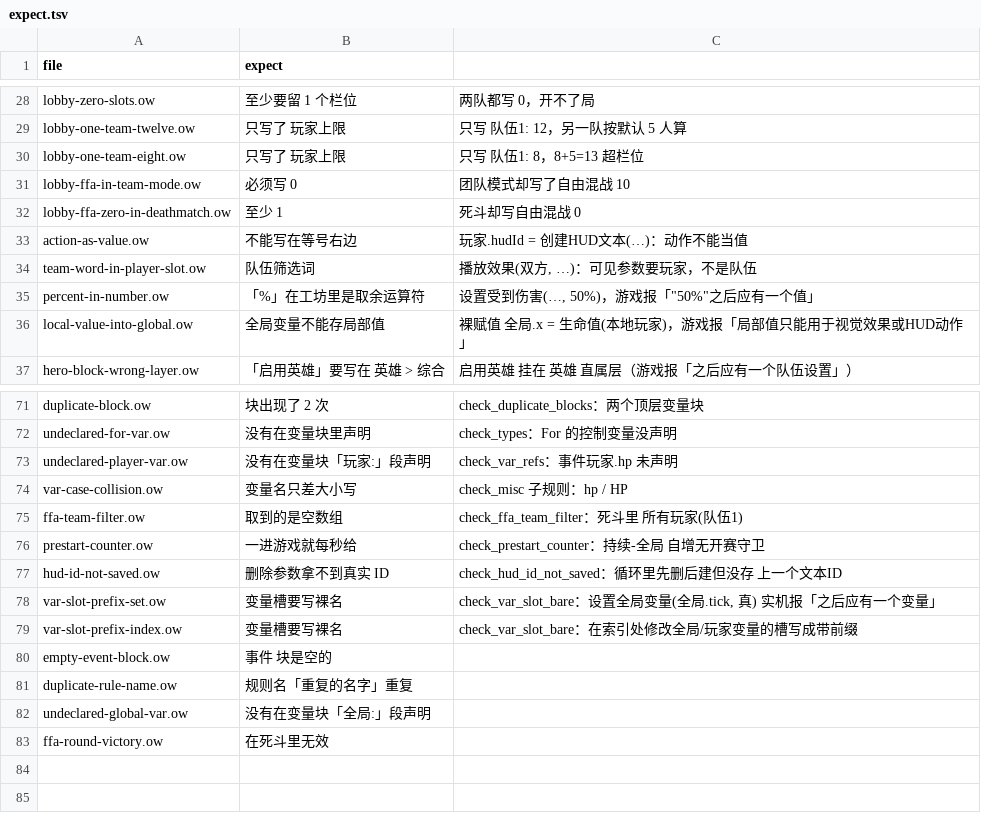
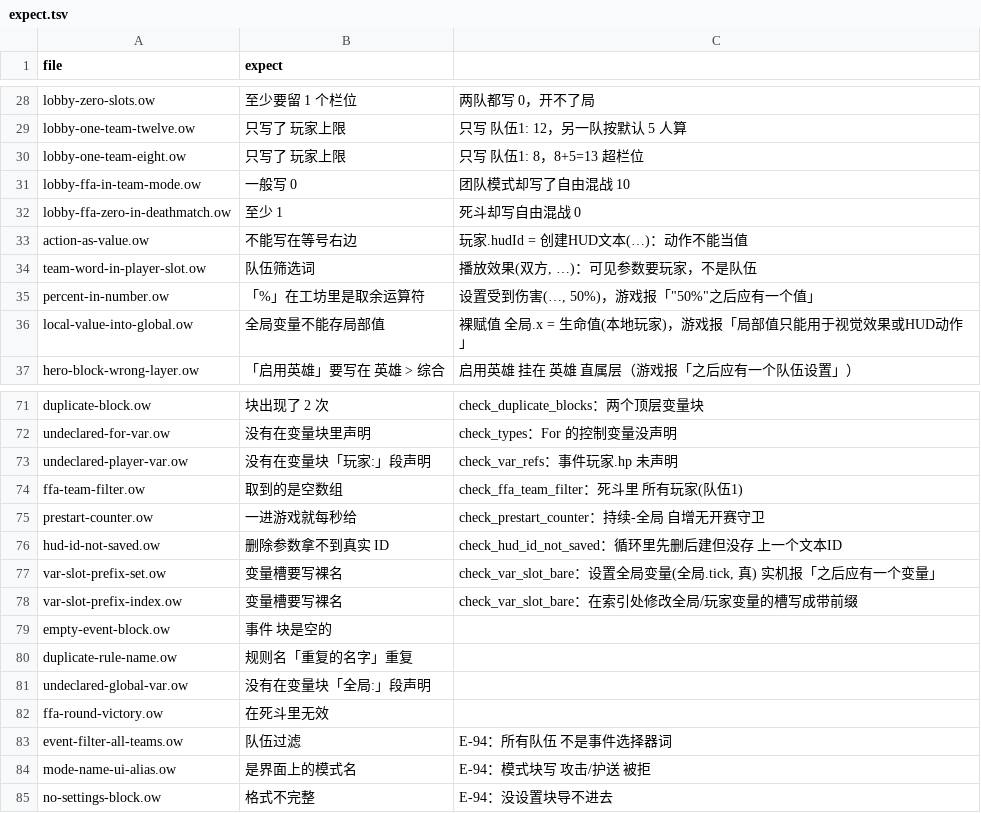
Before and after one commit to sandsand244263/overwatch-workshop-lite-skills, a TSV file: tools/probes/negative/expect.tsv, drawn as a sheet; only a part is shown, gaps mark what is left out.

```diff
--- a/tools/probes/negative/expect.tsv
+++ b/tools/probes/negative/expect.tsv
@@ -30,3 +30,3 @@ lobby-one-team-twelve.ow	只写了 玩家上限	只写 队伍1: 12，另一队
 lobby-one-team-eight.ow	只写了 玩家上限	只写 队伍1: 8，8+5=13 超栏位
-lobby-ffa-in-team-mode.ow	必须写 0	团队模式却写了自由混战 10
+lobby-ffa-in-team-mode.ow	一般写 0	团队模式却写了自由混战 10
 lobby-ffa-zero-in-deathmatch.ow	至少 1	死斗却写自由混战 0
@@ -73,3 +73,2 @@ undeclared-for-var.ow	没有在变量块里声明	check_types：For 的控制变
 undeclared-player-var.ow	没有在变量块「玩家:」段声明	check_var_refs：事件玩家.hp 未声明
-var-case-collision.ow	变量名只差大小写	check_misc 子规则：hp / HP
 ffa-team-filter.ow	取到的是空数组	check_ffa_team_filter：死斗里 所有玩家(队伍1)
@@ -83 +82,4 @@ undeclared-global-var.ow	没有在变量块「全局:」段声明
 ffa-round-victory.ow	在死斗里无效
+event-filter-all-teams.ow	队伍过滤	E-94：所有队伍 不是事件选择器词
+mode-name-ui-alias.ow	是界面上的模式名	E-94：模式块写 攻击/护送 被拒
+no-settings-block.ow	格式不完整	E-94：没设置块导不进去
```
Also changed, not shown: 29 other files.
